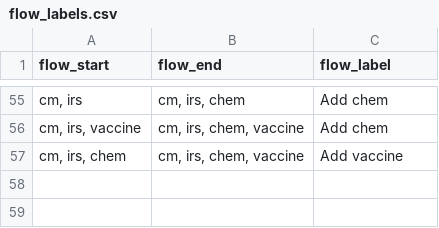
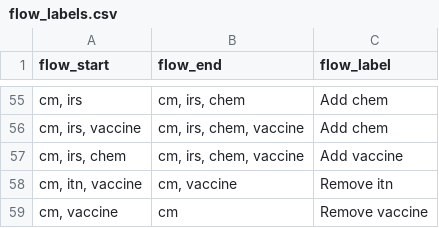
Before and after one commit to mrc-ide/currentsee, a CSV file: data-raw/flow_labels.csv, drawn as a sheet; only a part is shown, gaps mark what is left out; the diff names each change by its address in the sheet, - before the commit and + after, or states it on an @@ line.

```diff
--- a/data-raw/flow_labels.csv
+++ b/data-raw/flow_labels.csv
+row 58: cm, itn, vaccine | cm, vaccine | Remove itn
+row 59: cm, vaccine | cm | Remove vaccine
```
Also changed, not shown: 7 other files.
